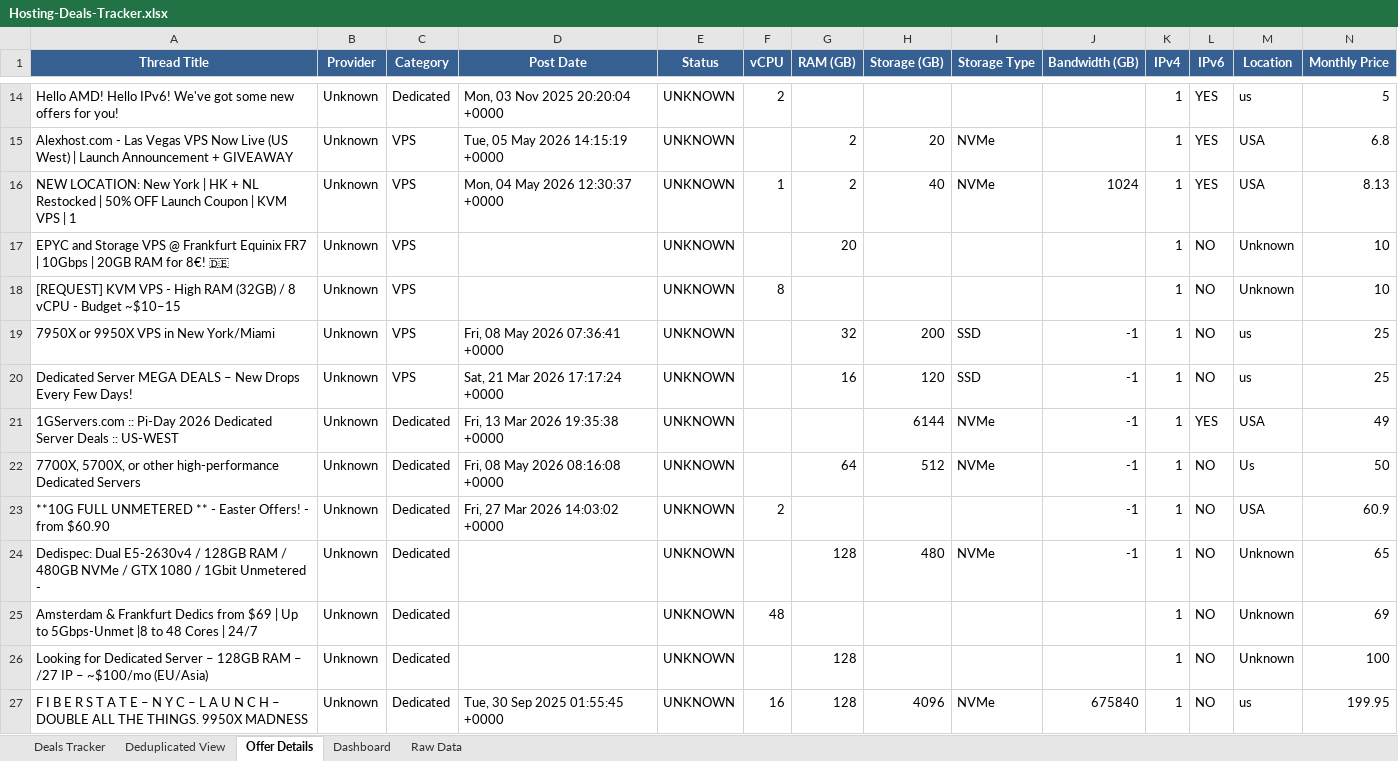
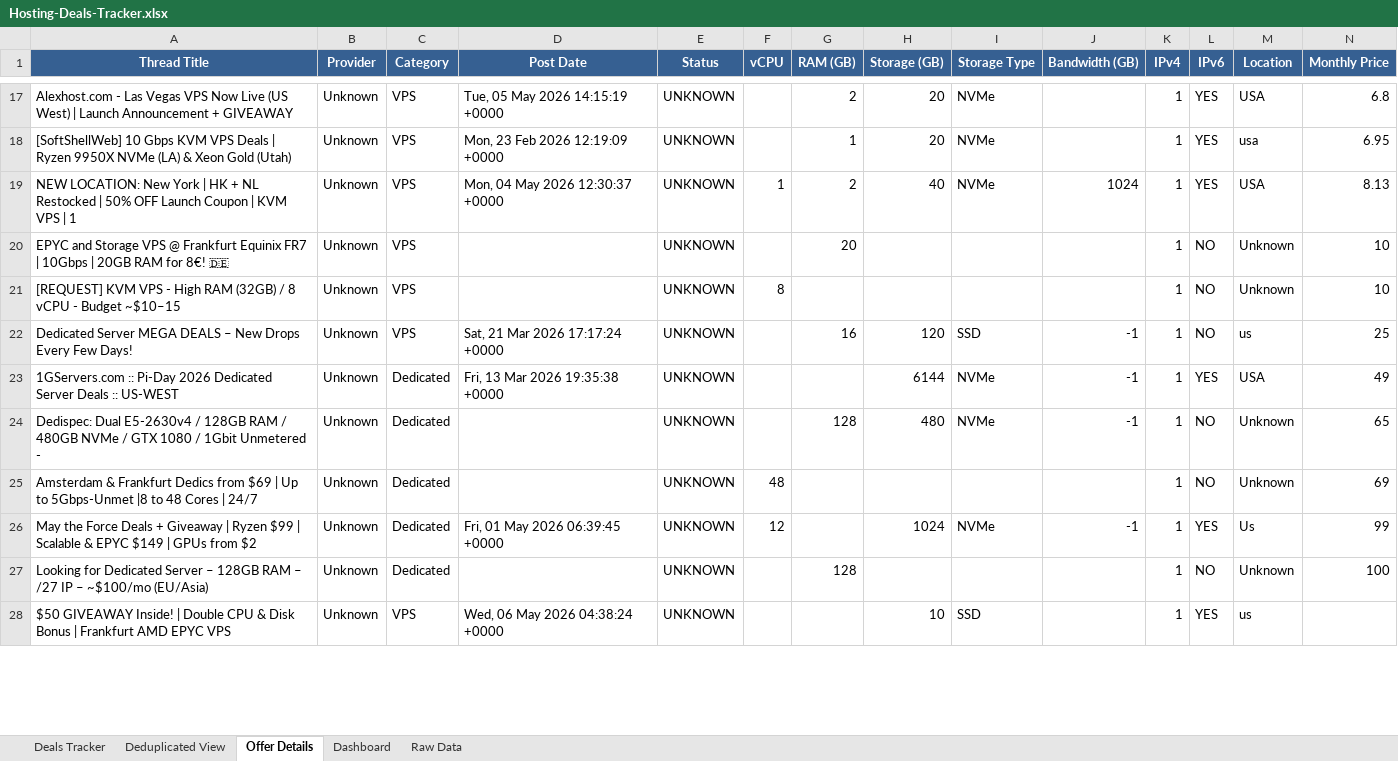
Before and after one commit to bojak83318/hosting-deals-tracker, an Excel workbook: output/Hosting-Deals-Tracker.xlsx, sheet Offer Details, drawn as a sheet; only a part is shown, gaps mark what is left out; the shorter side is filled out with more unchanged rows; values as stored, in another font and other column widths than the file's, no borders; removed rows and columns are numbered as before the commit, all else as after; rows hold the shown columns only; the diff covers the shown part only; the diff names each change by its address in the sheet, - before the commit and + after, or states it on an @@ line.

```diff
--- a/output/Hosting-Deals-Tracker.xlsx (sheet Offer Details)
+++ b/output/Hosting-Deals-Tracker.xlsx (sheet Offer Details)
-row 14: Hello AMD! Hello IPv6! We've got some new offers for you! | Unknown | Dedicated | Mon, 03 Nov 2025 20:20:04 +0000 | UNKNOWN | 2 |  |  |  |  | 1 | YES | us | 5
+row 18: [SoftShellWeb] 10 Gbps KVM VPS Deals | Ryzen 9950X NVMe (LA) & Xeon Gold (Utah) | Unknown | VPS | Mon, 23 Feb 2026 12:19:09 +0000 | UNKNOWN |  | 1 | 20 | NVMe |  | 1 | YES | usa | 6.95
-row 19: 7950X or 9950X VPS in New York/Miami | Unknown | VPS | Fri, 08 May 2026 07:36:41 +0000 | UNKNOWN |  | 32 | 200 | SSD | -1 | 1 | NO | us | 25
-row 22: 7700X, 5700X, or other high-performance Dedicated Servers | Unknown | Dedicated | Fri, 08 May 2026 08:16:08 +0000 | UNKNOWN |  | 64 | 512 | NVMe | -1 | 1 | NO | Us | 50
-row 23: **10G FULL UNMETERED ** - Easter Offers! - from $60.90 | Unknown | Dedicated | Fri, 27 Mar 2026 14:03:02 +0000 | UNKNOWN | 2 |  |  |  | -1 | 1 | NO | USA | 60.9
+row 26: May the Force Deals + Giveaway | Ryzen $99 | Scalable & EPYC $149 | GPUs from $2 | Unknown | Dedicated | Fri, 01 May 2026 06:39:45 +0000 | UNKNOWN | 12 |  | 1024 | NVMe | -1 | 1 | YES | Us | 99
-row 27: F I B E R S T A T E – N Y C – L A U N C H – DOUBLE ALL THE THINGS. 9950X MADNESS | Unknown | Dedicated | Tue, 30 Sep 2025 01:55:45 +0000 | UNKNOWN | 16 | 128 | 4096 | NVMe | 675840 | 1 | NO | us | 199.95
```
Also changed, not shown: 13 added rows, 7 removed rows and 21 edited cells elsewhere in this sheet, sheet Raw Data, sheet Deals Tracker, sheet Deduplicated View, sheet Dashboard, 1 other file.
